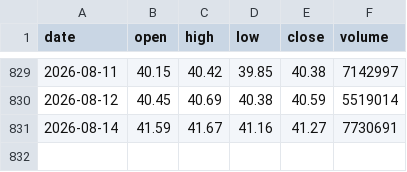
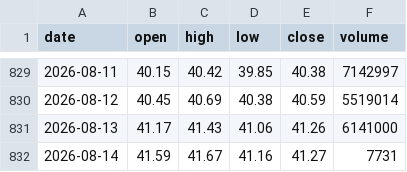
Before and after one commit to shui1133/analysis_ETF, a CSV file: data/00922/price.csv, drawn as a sheet; only a part is shown, gaps mark what is left out.

Commit message:
[bot] update 00922 price

```diff
--- a/data/00922/price.csv
+++ b/data/00922/price.csv
@@ -830,2 +830,3 @@ date,open,high,low,close,volume
 2026-08-12,40.45,40.69,40.38,40.59,5519014
-2026-08-14,41.59,41.67,41.16,41.27,7730691
+2026-08-13,41.17,41.43,41.06,41.26,6141000
+2026-08-14,41.59,41.67,41.16,41.27,7731
```
